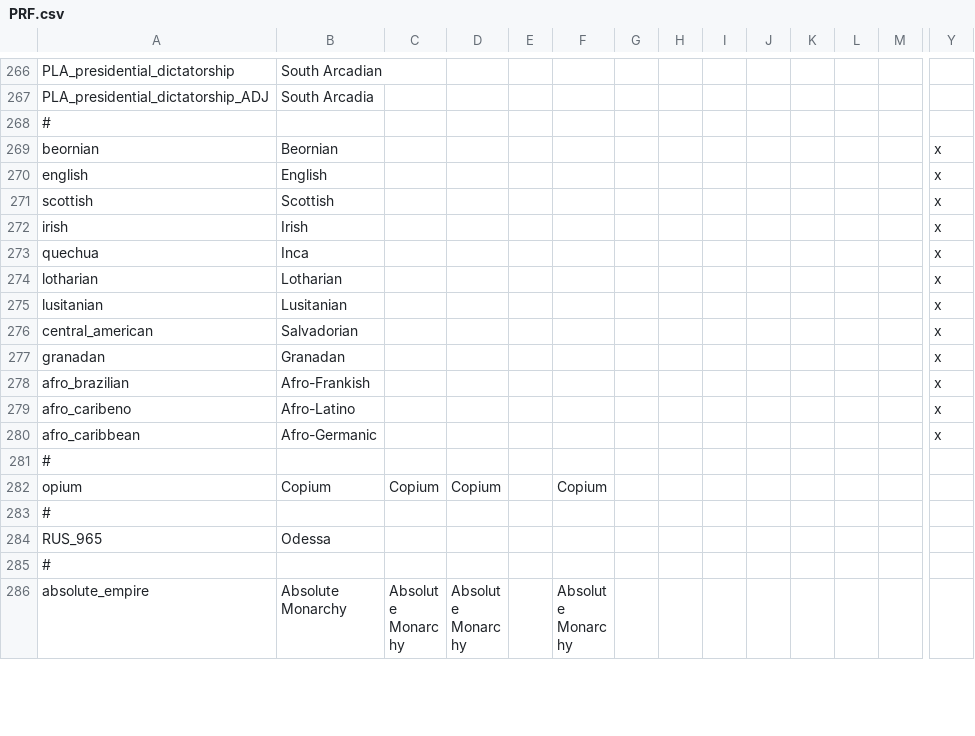
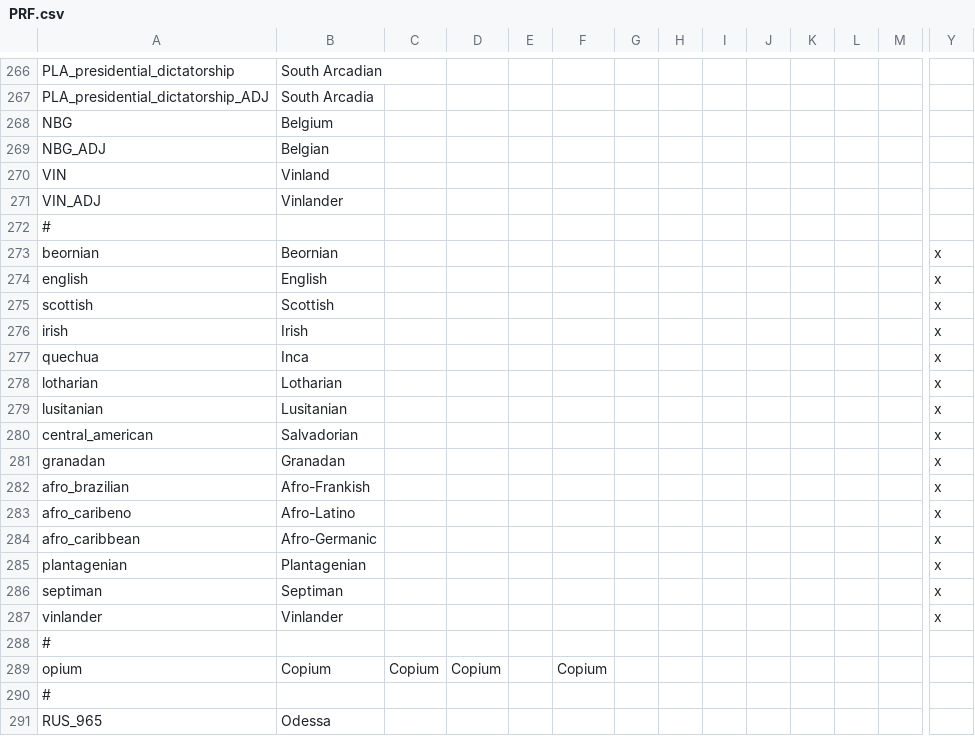
Before and after one commit to Proffan25/DoD-PRF, a CSV file: localisation/PRF.csv, drawn as a sheet; only a part is shown, gaps mark what is left out; the shorter side is filled out with more unchanged rows; rows hold the shown columns only; the diff names each change by its address in the sheet, - before the commit and + after, or states it on an @@ line.

```diff
--- a/localisation/PRF.csv
+++ b/localisation/PRF.csv
+row 268: NBG | Belgium
+row 269: NBG_ADJ | Belgian
+row 270: VIN | Vinland
+row 271: VIN_ADJ | Vinlander
+row 285: plantagenian | Plantagenian |  |  |  |  |  |  |  |  |  |  |  | x
+row 286: septiman | Septiman |  |  |  |  |  |  |  |  |  |  |  | x
+row 287: vinlander | Vinlander |  |  |  |  |  |  |  |  |  |  |  | x
```
Also changed, not shown: 40 other files.
